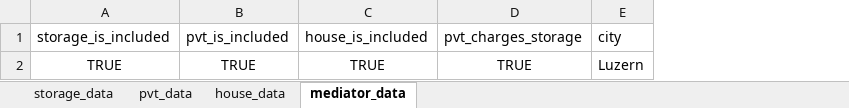
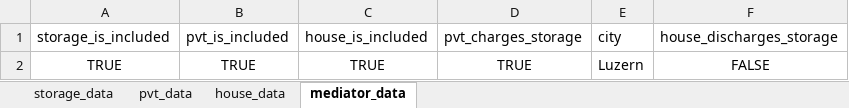
Before and after one commit to EdwardJamesLucas/Energy-Balance-Model, an Excel workbook: GUI.xlsx, sheet mediator_data, drawn as a sheet; values as stored, in another font and other column widths than the file's, no borders; the diff names each change by its address in the sheet, - before the commit and + after, or states it on an @@ line.

```diff
--- a/GUI.xlsx (sheet mediator_data)
+++ b/GUI.xlsx (sheet mediator_data)
+column F, rows 1-2: house_discharges_storage | FALSE
```
Also changed, not shown: sheet storage_data, 2 other files.
